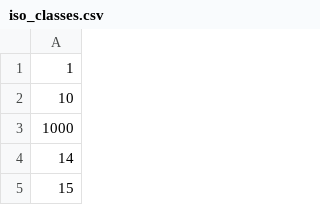
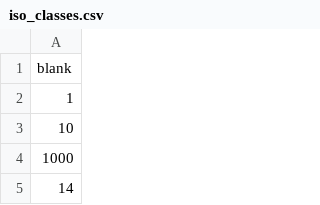
Before and after one commit to iliasprc/PyramidTransformer, a CSV file: data_loader/gsl_iso/files/iso_classes.csv, drawn as a sheet; only a part is shown; the shorter side is filled out with more unchanged rows; the diff names each change by its address in the sheet, - before the commit and + after, or states it on an @@ line.

```diff
--- a/data_loader/gsl_iso/files/iso_classes.csv
+++ b/data_loader/gsl_iso/files/iso_classes.csv
+row 1: blank
```
Also changed, not shown: data_loader/gsl_iso/files/dev_greek_iso.csv, data_loader/gsl_iso/files/test_greek_iso.csv, 15 other files.
